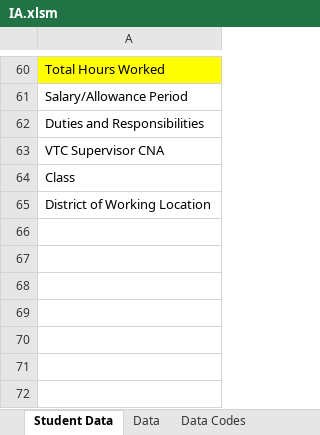
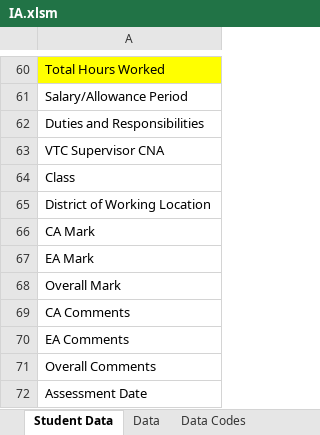
Before and after one commit to wongcyrus/IADocumentGenerator, an Excel workbook: IA.xlsm, sheet Student Data, drawn as a sheet; only a part is shown, gaps mark what is left out; values as stored, in another font and other column widths than the file's, no borders; charts and pictures not drawn; the diff names each change by its address in the sheet, - before the commit and + after, or states it on an @@ line.

Commit message:
Combining into individual student handbook, and generate marksheet

```diff
--- a/IA.xlsm (sheet Student Data)
+++ b/IA.xlsm (sheet Student Data)
+row 66: CA Mark
+row 67: EA Mark
+row 68: Overall Mark
+row 69: CA Comments
+row 70: EA Comments
+row 71: Overall Comments
+row 72: Assessment Date
```
Also changed, not shown: other sheet tabs, 8 other files.
